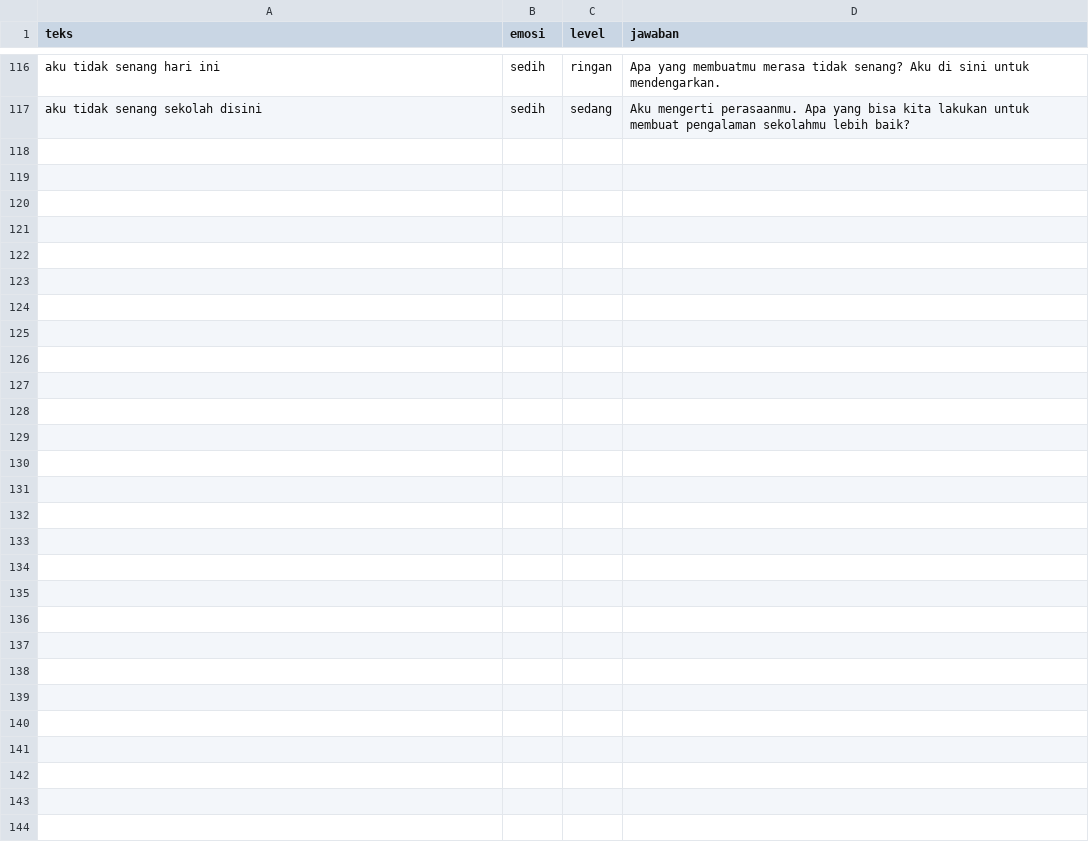
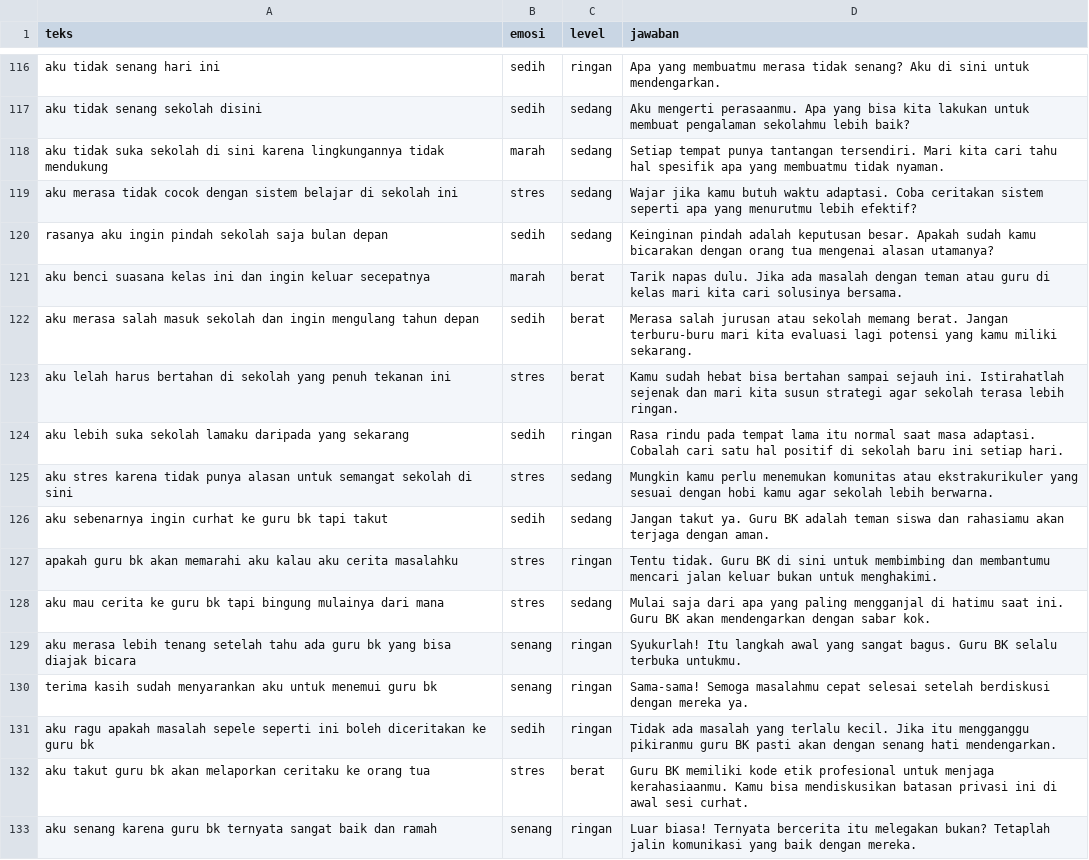
Before and after one commit to rian-98/NLP_kel4, a CSV file: dataset_emosi.csv, drawn as a sheet; only a part is shown, gaps mark what is left out; the diff names each change by its address in the sheet, - before the commit and + after, or states it on an @@ line.

```diff
--- a/dataset_emosi.csv
+++ b/dataset_emosi.csv
+row 118: aku tidak suka sekolah di sini karena lingkungannya tidak mendukung | marah | sedang | Setiap tempat punya tantangan tersendiri. Mari kita cari tahu hal spesifik apa yang membuatmu tidak nyaman.
+row 119: aku merasa tidak cocok dengan sistem belajar di sekolah ini | stres | sedang | Wajar jika kamu butuh waktu adaptasi. Coba ceritakan sistem seperti apa yang menurutmu lebih efektif?
+row 120: rasanya aku ingin pindah sekolah saja bulan depan | sedih | sedang | Keinginan pindah adalah keputusan besar. Apakah sudah kamu bicarakan dengan orang tua mengenai alasan utamanya?
+row 121: aku benci suasana kelas ini dan ingin keluar secepatnya | marah | berat | Tarik napas dulu. Jika ada masalah dengan teman atau guru di kelas mari kita cari solusinya bersama.
+row 122: aku merasa salah masuk sekolah dan ingin mengulang tahun depan | sedih | berat | Merasa salah jurusan atau sekolah memang berat. Jangan terburu-buru mari kita evaluasi lagi potensi yang kamu miliki sekarang.
+row 123: aku lelah harus bertahan di sekolah yang penuh tekanan ini | stres | berat | Kamu sudah hebat bisa bertahan sampai sejauh ini. Istirahatlah sejenak dan mari kita susun strategi agar sekolah terasa lebih ringan.
+row 124: aku lebih suka sekolah lamaku daripada yang sekarang | sedih | ringan | Rasa rindu pada tempat lama itu normal saat masa adaptasi. Cobalah cari satu hal positif di sekolah baru ini setiap hari.
+row 125: aku stres karena tidak punya alasan untuk semangat sekolah di sini | stres | sedang | Mungkin kamu perlu menemukan komunitas atau ekstrakurikuler yang sesuai dengan hobi kamu agar sekolah lebih berwarna.
+row 126: aku sebenarnya ingin curhat ke guru bk tapi takut | sedih | sedang | Jangan takut ya. Guru BK adalah teman siswa dan rahasiamu akan terjaga dengan aman.
+row 127: apakah guru bk akan memarahi aku kalau aku cerita masalahku | stres | ringan | Tentu tidak. Guru BK di sini untuk membimbing dan membantumu mencari jalan keluar bukan untuk menghakimi.
+row 128: aku mau cerita ke guru bk tapi bingung mulainya dari mana | stres | sedang | Mulai saja dari apa yang paling mengganjal di hatimu saat ini. Guru BK akan mendengarkan dengan sabar kok.
+row 129: aku merasa lebih tenang setelah tahu ada guru bk yang bisa diajak bicara | senang | ringan | Syukurlah! Itu langkah awal yang sangat bagus. Guru BK selalu terbuka untukmu.
+row 130: terima kasih sudah menyarankan aku untuk menemui guru bk | senang | ringan | Sama-sama! Semoga masalahmu cepat selesai setelah berdiskusi dengan mereka ya.
+row 131: aku ragu apakah masalah sepele seperti ini boleh diceritakan ke guru bk | sedih | ringan | Tidak ada masalah yang terlalu kecil. Jika itu mengganggu pikiranmu guru BK pasti akan dengan senang hati mendengarkan.
+row 132: aku takut guru bk akan melaporkan ceritaku ke orang tua | stres | berat | Guru BK memiliki kode etik profesional untuk menjaga kerahasiaanmu. Kamu bisa mendiskusikan batasan privasi ini di awal sesi curhat.
+row 133: aku senang karena guru bk ternyata sangat baik dan ramah | senang | ringan | Luar biasa! Ternyata bercerita itu melegakan bukan? Tetaplah jalin komunikasi yang baik dengan mereka.
```
Also changed, not shown: 1 other file.
